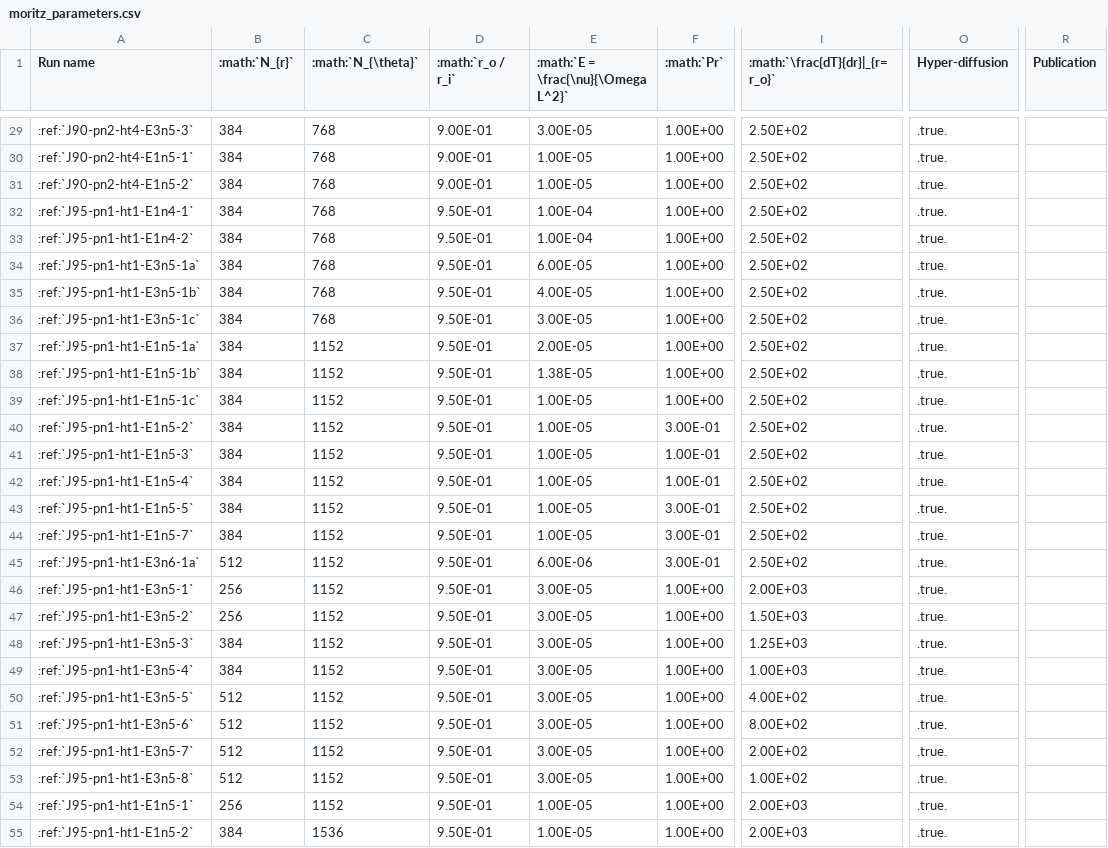
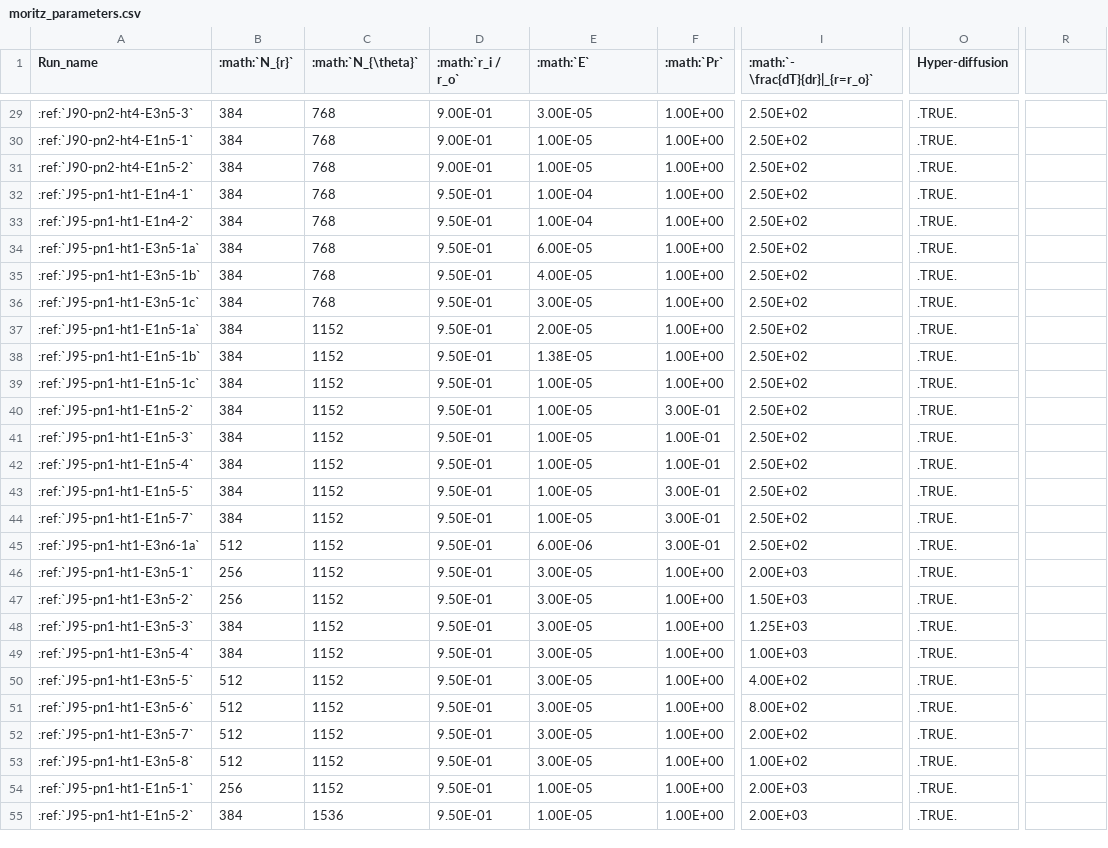
Before and after one commit to geodynamics/INCITE_data_docs, a CSV file: docs/source/INCITE/moritz_parameters.csv, drawn as a sheet; only a part is shown, gaps mark what is left out; the diff covers the shown part only; the diff names each change by its address in the sheet, - before the commit and + after, or states it on an @@ line.

```diff
--- a/docs/source/INCITE/moritz_parameters.csv
+++ b/docs/source/INCITE/moritz_parameters.csv
-A1: Run name
+A1: Run_name
-D1: :math:`r_o / r_i`
+D1: :math:`r_i / r_o`
-E1: :math:`E = \frac{\nu}{\Omega L^2}`
+E1: :math:`E`
-I1: :math:`\frac{dT}{dr}|_{r=r_o}`
+I1: :math:`- \frac{dT}{dr}|_{r=r_o}`
-R1: Publication
+R1: (empty)
-O29:O55 (Hyper-diffusion): .true.
+O29:O55 (Hyper-diffusion): .TRUE.
```
Also changed, not shown: 119 edited cells elsewhere in this file, docs/source/INCITE/rakesh_parameters.csv, 2 other files.
